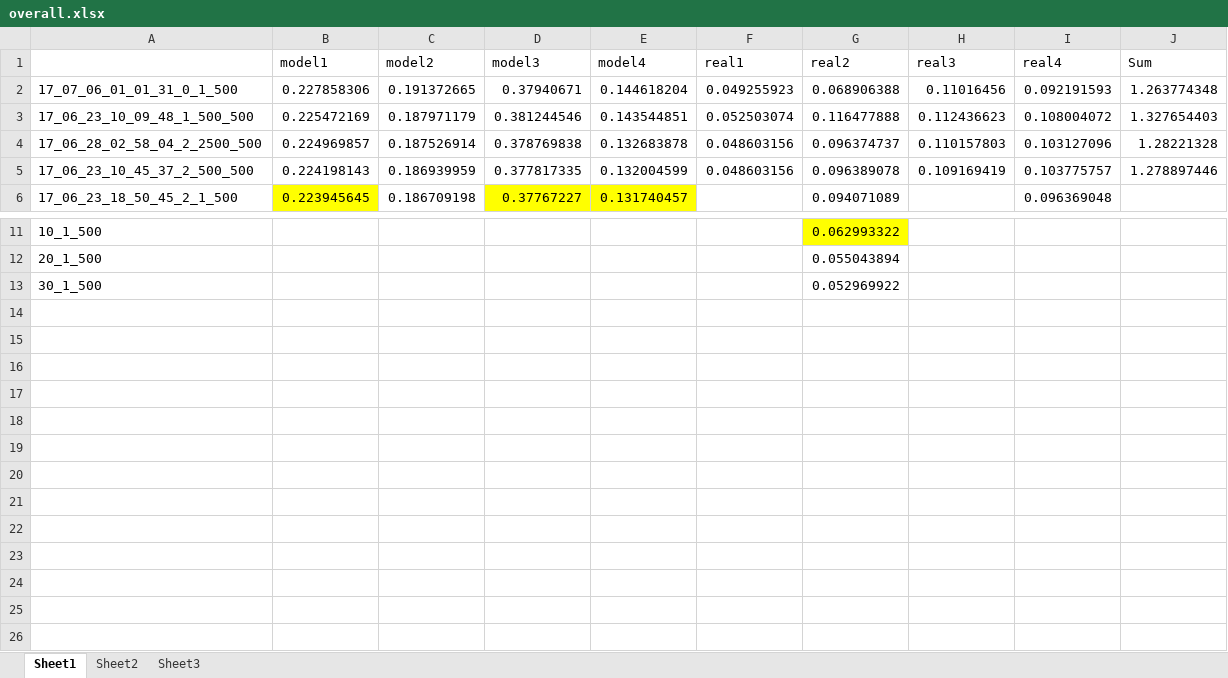
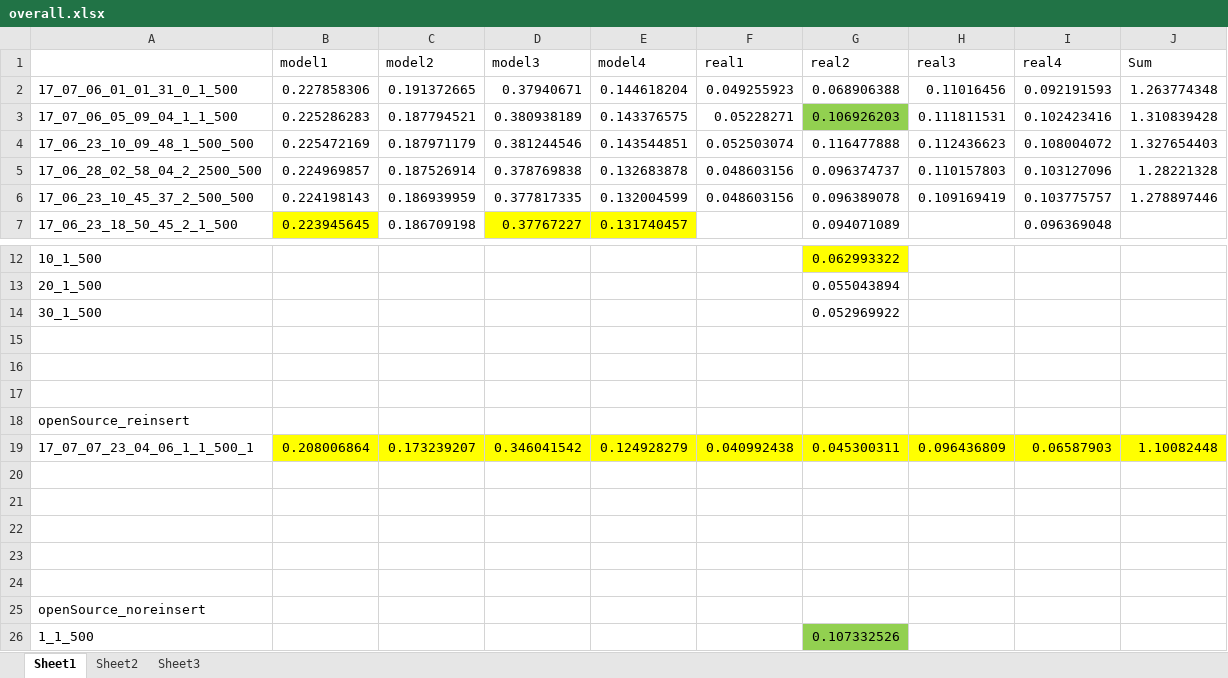
Before and after one commit to zhfkt/ComplexCi, an Excel workbook: overall.xlsx, sheet Sheet1, drawn as a sheet; only a part is shown, gaps mark what is left out; values as stored, in another font and other column widths than the file's, no borders; the diff names each change by its address in the sheet, - before the commit and + after, or states it on an @@ line.

Commit message:
Add non-reinsert casefor OpenSouce

```diff
--- a/overall.xlsx (sheet Sheet1)
+++ b/overall.xlsx (sheet Sheet1)
+row 3: 17_07_06_05_09_04_1_1_500 | 0.225286283 | 0.187794521 | 0.380938189 | 0.143376575 | 0.05228271 | 0.106926203 | 0.111811531 | 0.102423416 | 1.310839428
+row 15: (empty)
+row 16: (empty)
+row 17: (empty)
+row 18: openSource_reinsert
+row 19: 17_07_07_23_04_06_1_1_500_1 | 0.208006864 | 0.173239207 | 0.346041542 | 0.124928279 | 0.040992438 | 0.045300311 | 0.096436809 | 0.06587903 | 1.10082448
+row 20: (empty)
+row 21: (empty)
+row 22: (empty)
+row 23: (empty)
+row 24: (empty)
+row 25: openSource_noreinsert
+row 26: 1_1_500 |  |  |  |  |  | 0.107332526
```
Also changed, not shown: formulas that keep their value, 2 other files.
